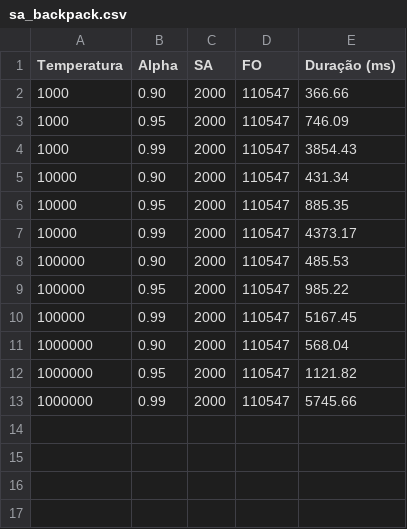
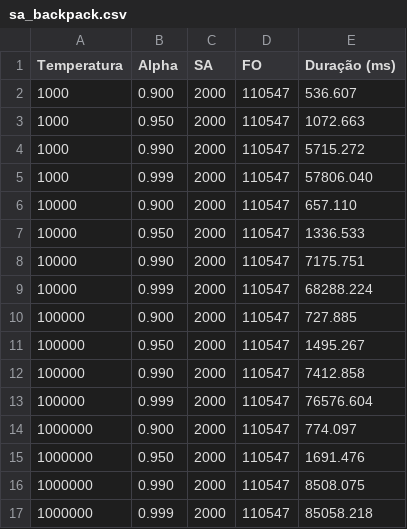
Before and after one commit to Voamorim/HeuristicasMetaheuristicas, a CSV file: Trabalho1/SimulatedAnnealing/Backpack/Tables/sa_backpack.csv, drawn as a sheet.

Commit message:
fix: minor adjustments to sa backpack

```diff
--- a/Trabalho1/SimulatedAnnealing/Backpack/Tables/sa_backpack.csv
+++ b/Trabalho1/SimulatedAnnealing/Backpack/Tables/sa_backpack.csv
@@ -1,13 +1,17 @@
 Temperatura,Alpha,SA,FO,Duração (ms)
-1000,0.90,2000,110547,366.66
-1000,0.95,2000,110547,746.09
-1000,0.99,2000,110547,3854.43
-10000,0.90,2000,110547,431.34
-10000,0.95,2000,110547,885.35
-10000,0.99,2000,110547,4373.17
-100000,0.90,2000,110547,485.53
-100000,0.95,2000,110547,985.22
-100000,0.99,2000,110547,5167.45
-1000000,0.90,2000,110547,568.04
-1000000,0.95,2000,110547,1121.82
-1000000,0.99,2000,110547,5745.66
+1000,0.900,2000,110547,536.607
+1000,0.950,2000,110547,1072.663
+1000,0.990,2000,110547,5715.272
+1000,0.999,2000,110547,57806.040
+10000,0.900,2000,110547,657.110
+10000,0.950,2000,110547,1336.533
+10000,0.990,2000,110547,7175.751
+10000,0.999,2000,110547,68288.224
+100000,0.900,2000,110547,727.885
+100000,0.950,2000,110547,1495.267
+100000,0.990,2000,110547,7412.858
+100000,0.999,2000,110547,76576.604
+1000000,0.900,2000,110547,774.097
+1000000,0.950,2000,110547,1691.476
+1000000,0.990,2000,110547,8508.075
+1000000,0.999,2000,110547,85058.218
```
Also changed, not shown: 4 other files.
